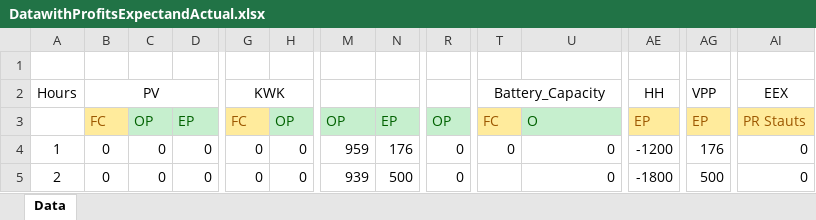
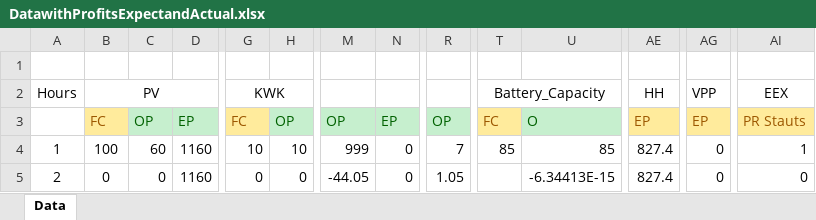
Before and after one commit to muneeb-alam/Battery-Discharging-Algorithm, an Excel workbook: DatawithProfitsExpectandActual.xlsx, sheet Data, drawn as a sheet; only a part is shown, gaps mark what is left out; values as stored, in another font and other column widths than the file's, no borders; the diff covers the shown part only; the diff names each change by its address in the sheet, - before the commit and + after, or states it on an @@ line.

```diff
--- a/DatawithProfitsExpectandActual.xlsx (sheet Data)
+++ b/DatawithProfitsExpectandActual.xlsx (sheet Data)
-B4 (PV): 0
+B4 (PV): 100
-C4: 0
+C4: 60
-D4:D5: 0
+D4:D5: 1160
-G4 (KWK): 0
+G4 (KWK): 10
-H4: 0
+H4: 10
-M4: 959
+M4: 999
-N4: 176
+N4: 0
-R4: 0
+R4: 7
-T4 (Battery_Capacity): 0
+T4 (Battery_Capacity): 85
-U4: 0
+U4: 85
-AE4 (HH): -1200
+AE4 (HH): 827.4
-AG4 (VPP): 176
+AG4 (VPP): 0
-AI4 (EEX): 0
+AI4 (EEX): 1
-M5: 939
+M5: -44.05
-N5: 500
+N5: 0
-R5: 0
+R5: 1.05
-U5: 0
+U5: -6.34413E-15
-AE5 (HH): -1800
+AE5 (HH): 827.4
-AG5 (VPP): 500
+AG5 (VPP): 0
```
Also changed, not shown: 1 added row, 1 removed row and 217 edited cells elsewhere in this sheet, 2 other files.
